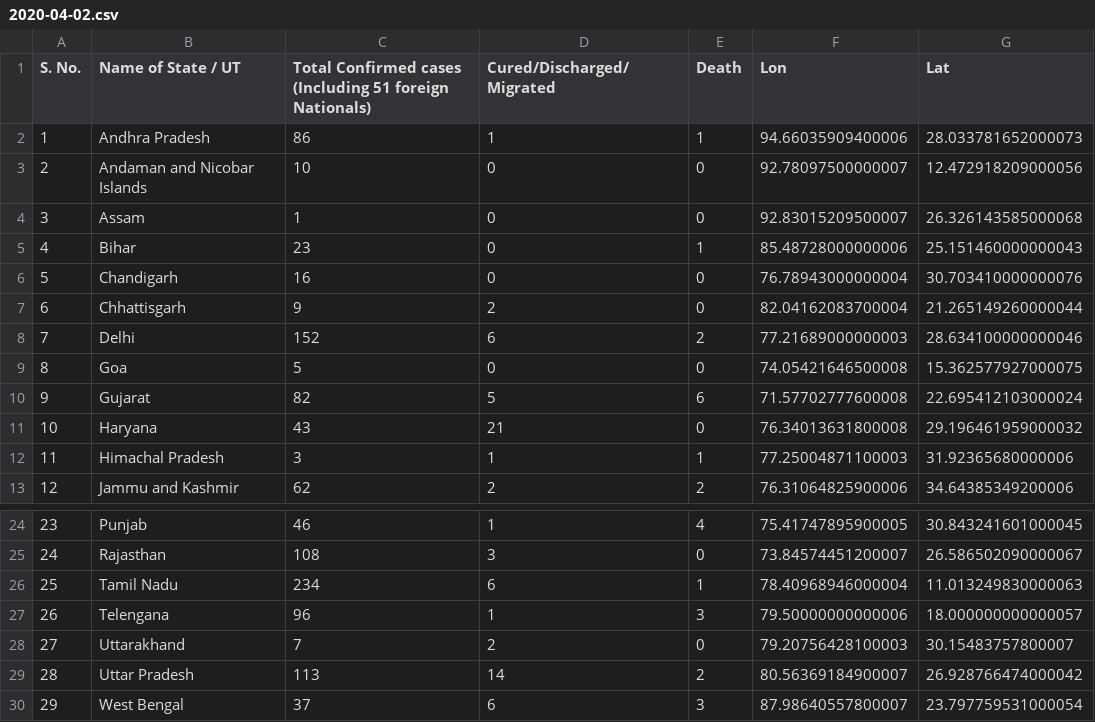
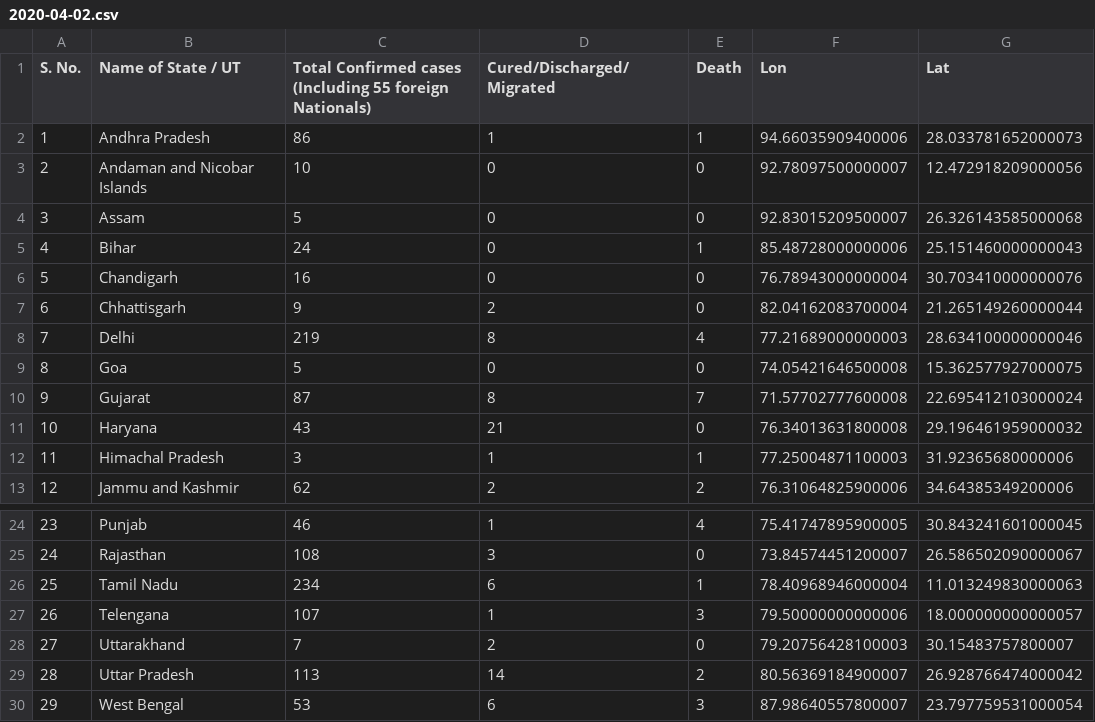
Before and after one commit to armsp/covid19.in, a CSV file: datasets/statewise_distribution/2020-04-02.csv, drawn as a sheet; only a part is shown, gaps mark what is left out.

```diff
--- a/datasets/statewise_distribution/2020-04-02.csv
+++ b/datasets/statewise_distribution/2020-04-02.csv
@@ -1,11 +1,11 @@
-S. No.,Name of State / UT,Total Confirmed cases (Including 51 foreign Nationals),Cured/Discharged/Migrated,Death,Lon,Lat
+S. No.,Name of State / UT,Total Confirmed cases (Including 55 foreign Nationals),Cured/Discharged/Migrated,Death,Lon,Lat
 1,Andhra Pradesh,86,1,1,94.66035909400006,28.033781652000073
 2,Andaman and Nicobar Islands,10,0,0,92.78097500000007,12.472918209000056
-3,Assam,1,0,0,92.83015209500007,26.326143585000068
-4,Bihar,23,0,1,85.48728000000006,25.151460000000043
+3,Assam,5,0,0,92.83015209500007,26.326143585000068
+4,Bihar,24,0,1,85.48728000000006,25.151460000000043
 5,Chandigarh,16,0,0,76.78943000000004,30.703410000000076
 6,Chhattisgarh,9,2,0,82.04162083700004,21.265149260000044
-7,Delhi,152,6,2,77.21689000000003,28.634100000000046
+7,Delhi,219,8,4,77.21689000000003,28.634100000000046
 8,Goa,5,0,0,74.05421646500008,15.362577927000075
-9,Gujarat,82,5,6,71.57702777600008,22.695412103000024
+9,Gujarat,87,8,7,71.57702777600008,22.695412103000024
 10,Haryana,43,21,0,76.34013631800008,29.196461959000032
@@ -26,5 +26,5 @@ S. No.,Name of State / UT,Total Confirmed cases (Including 51 foreign Nationals)
 25,Tamil Nadu,234,6,1,78.40968946000004,11.013249830000063
-26,Telengana,96,1,3,79.50000000000006,18.000000000000057
+26,Telengana,107,1,3,79.50000000000006,18.000000000000057
 27,Uttarakhand,7,2,0,79.20756428100003,30.15483757800007
 28,Uttar Pradesh,113,14,2,80.56369184900007,26.928766474000042
-29,West Bengal,37,6,3,87.98640557800007,23.797759531000054
+29,West Bengal,53,6,3,87.98640557800007,23.797759531000054
```
Also changed, not shown: 4 other files.
